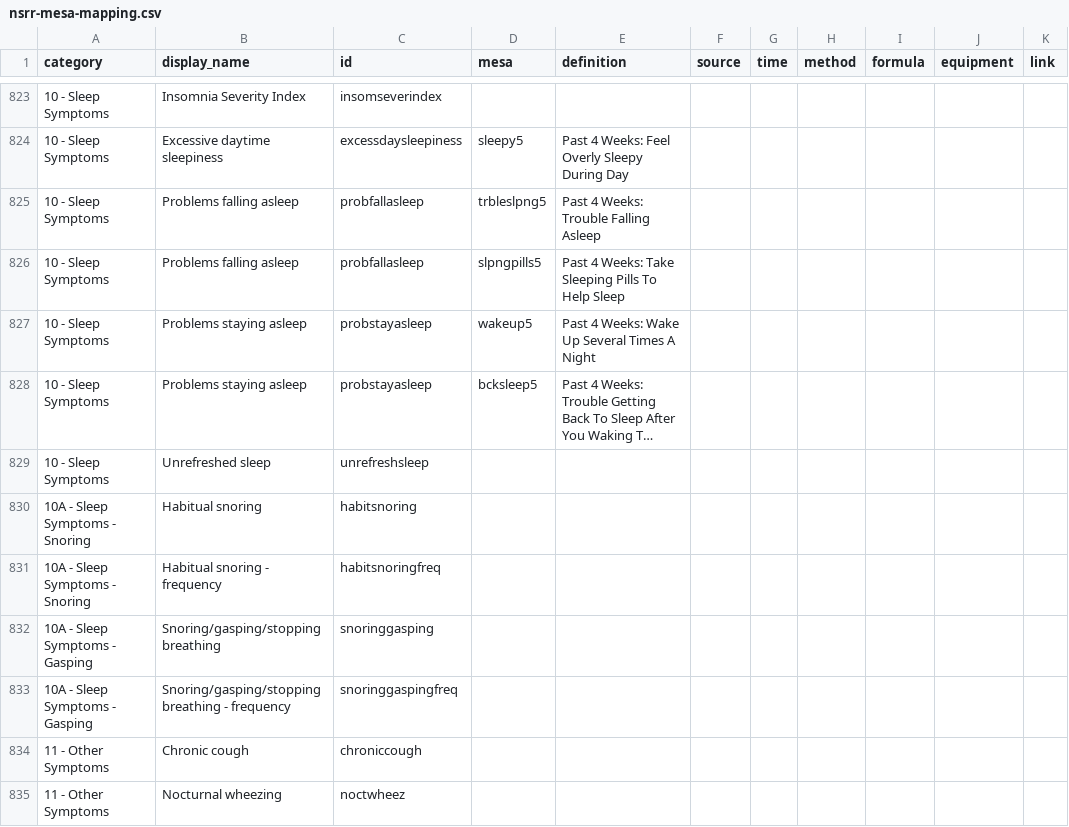
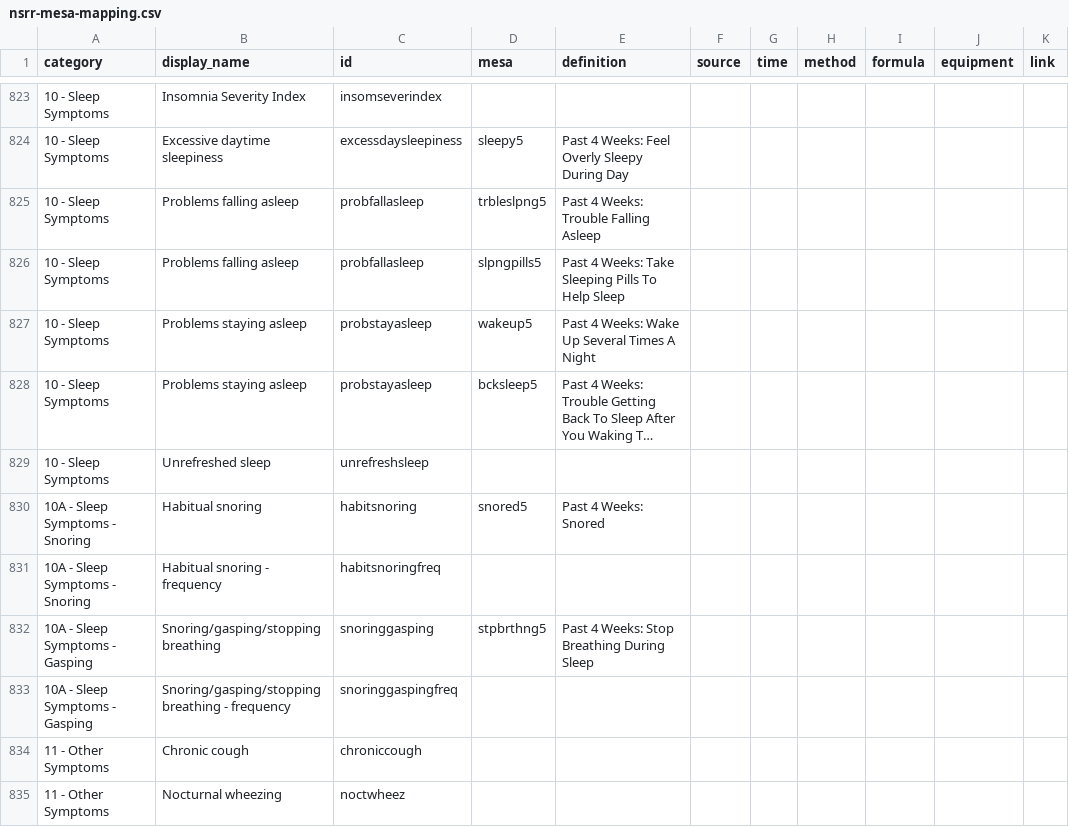
Before and after one commit to licongcui/nsrr-cross-cohort-mapping, a CSV file: mappings/nsrr-mesa-mapping.csv, drawn as a sheet; only a part is shown, gaps mark what is left out; long unchanged cells end in ….

Commit message:
Updated NSRR-MESA mapping

```diff
--- a/mappings/nsrr-mesa-mapping.csv
+++ b/mappings/nsrr-mesa-mapping.csv
@@ -829,5 +829,5 @@ category,display_name,id,mesa,definition,source,time,method,formula,equipment,li
 10 - Sleep Symptoms,Unrefreshed sleep,unrefreshsleep,,,,,,,,
-10A - Sleep Symptoms - Snoring,Habitual snoring,habitsnoring,,,,,,,,
+10A - Sleep Symptoms - Snoring,Habitual snoring,habitsnoring,snored5,Past 4 Weeks: Snored,,,,,,
 10A - Sleep Symptoms - Snoring,Habitual snoring - frequency,habitsnoringfreq,,,,,,,,
-10A - Sleep Symptoms - Gasping,Snoring/gasping/stopping breathing,snoringgasping,,,,,,,,
+10A - Sleep Symptoms - Gasping,Snoring/gasping/stopping breathing,snoringgasping,stpbrthng5,Past 4 Weeks: Stop Breathing During Sleep,,,,,,
 10A - Sleep Symptoms - Gasping,Snoring/gasping/stopping breathing - frequency,snoringgaspingfreq,,,,,,,,
```
